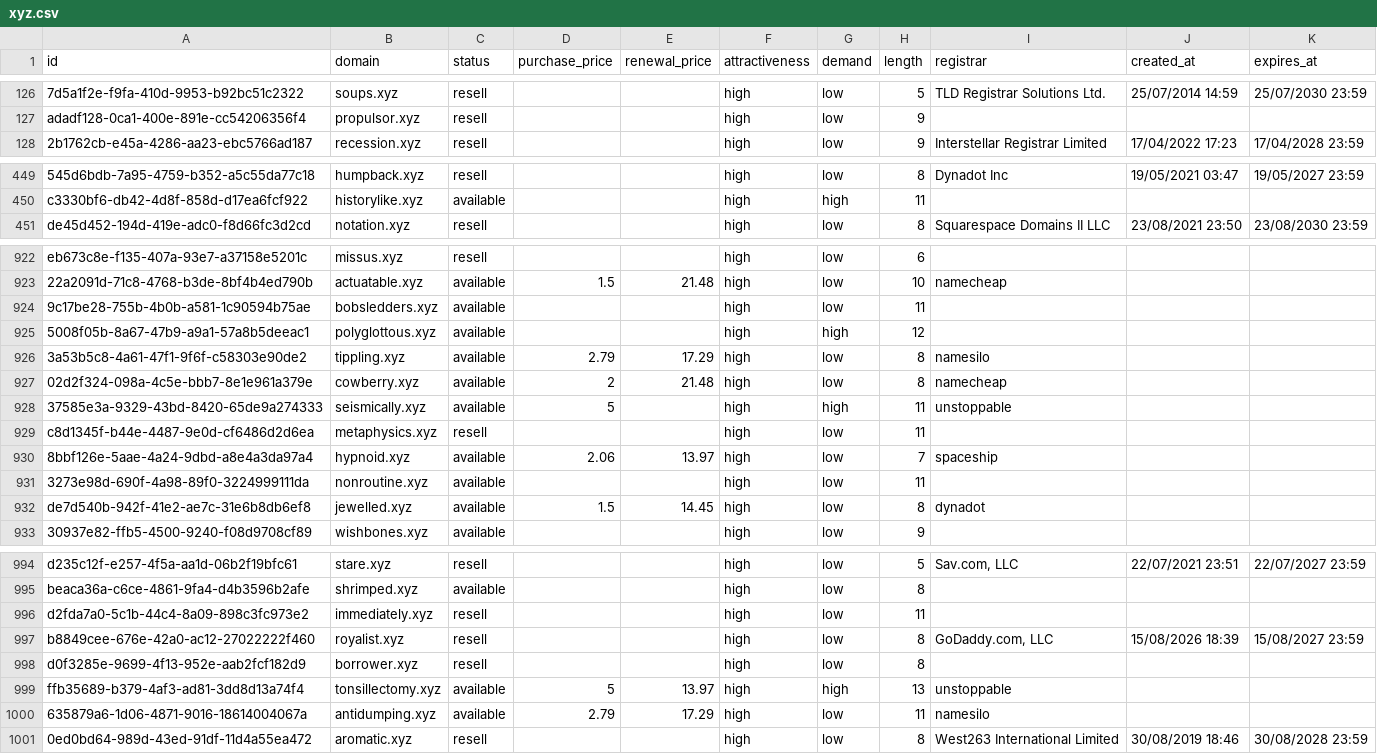
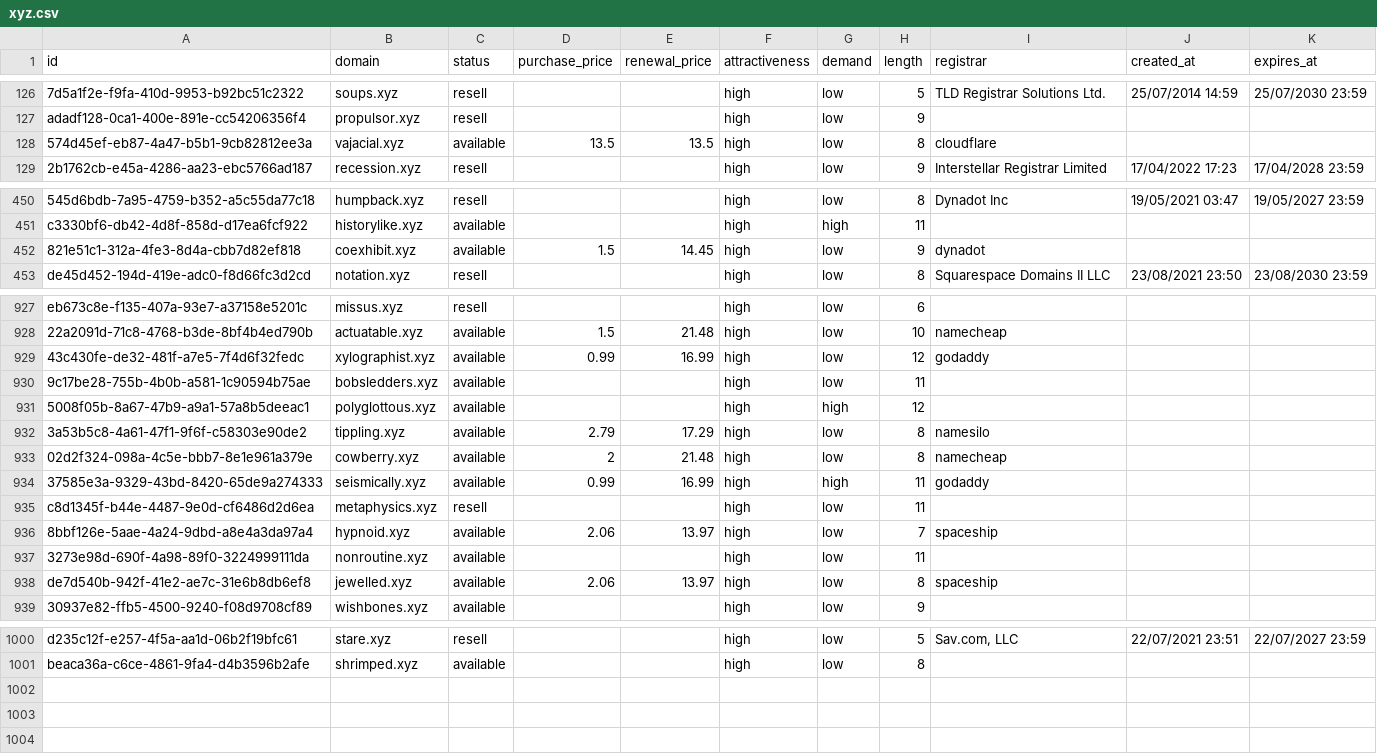
Before and after one commit to UniqueDomains/xyz-oneword-domains, a CSV file: xyz.csv, drawn as a sheet; only a part is shown, gaps mark what is left out; removed rows and columns are numbered as before the commit, all else as after; the diff covers the shown part only; the diff names each change by its address in the sheet, - before the commit and + after, or states it on an @@ line.

Commit message:
Domains update

```diff
--- a/xyz.csv
+++ b/xyz.csv
+row 128: 574d45ef-eb87-4a47-b5b1-9cb82812ee3a | vajacial.xyz | available | 13.5 | 13.5 | high | low | 8 | cloudflare
+row 452: 821e51c1-312a-4fe3-8d4a-cbb7d82ef818 | coexhibit.xyz | available | 1.5 | 14.45 | high | low | 9 | dynadot
+row 929: 43c430fe-de32-481f-a7e5-7f4d6f32fedc | xylographist.xyz | available | 0.99 | 16.99 | high | low | 12 | godaddy
-D934 (purchase_price): 5
+D934 (purchase_price): 0.99
-E934 (renewal_price): (empty)
+E934 (renewal_price): 16.99
-I934 (registrar): unstoppable
+I934 (registrar): godaddy
-D938 (purchase_price): 1.5
+D938 (purchase_price): 2.06
-E938 (renewal_price): 14.45
+E938 (renewal_price): 13.97
-I938 (registrar): dynadot
+I938 (registrar): spaceship
-row 996: d2fda7a0-5c1b-44c4-8a09-898c3fc973e2 | immediately.xyz | resell |  |  | high | low | 11
-row 997: b8849cee-676e-42a0-ac12-27022222f460 | royalist.xyz | resell |  |  | high | low | 8 | GoDaddy.com, LLC | 15/08/2026 18:39 | 15/08/2027 23:59
-row 998: d0f3285e-9699-4f13-952e-aab2fcf182d9 | borrower.xyz | resell |  |  | high | low | 8
-row 999: ffb35689-b379-4af3-ad81-3dd8d13a74f4 | tonsillectomy.xyz | available | 5 | 13.97 | high | high | 13 | unstoppable
-row 1000: 635879a6-1d06-4871-9016-18614004067a | antidumping.xyz | available | 2.79 | 17.29 | high | low | 11 | namesilo
-row 1001: 0ed0bd64-989d-43ed-91df-11d4a55ea472 | aromatic.xyz | resell |  |  | high | low | 8 | West263 International Limited | 30/08/2019 18:46 | 30/08/2028 23:59
```
Also changed, not shown: 3 added rows and 9 edited cells elsewhere in this file, 5 other files.
